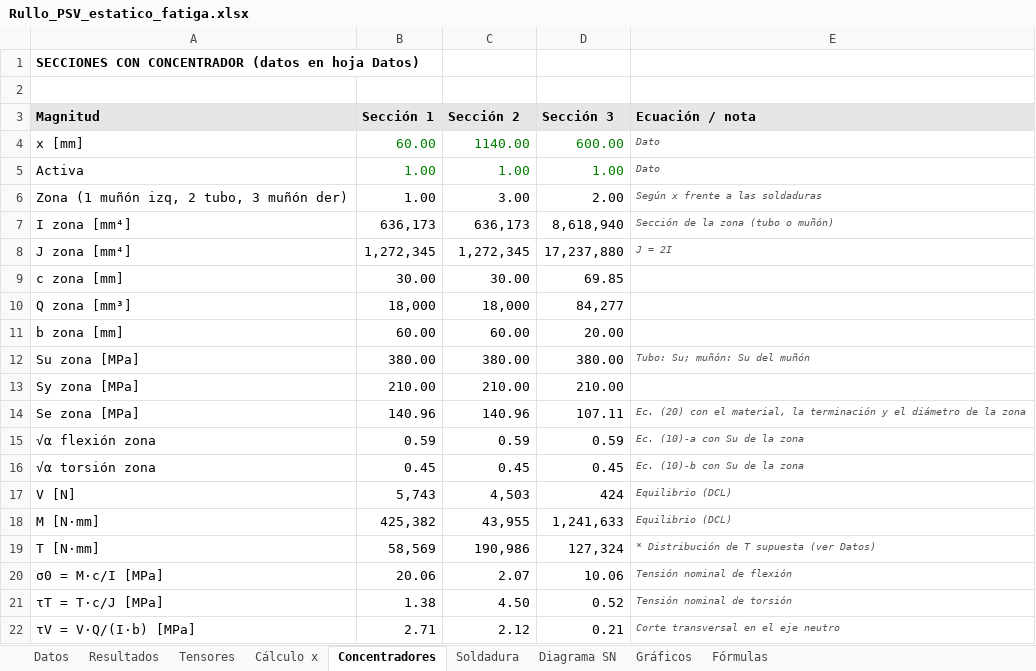
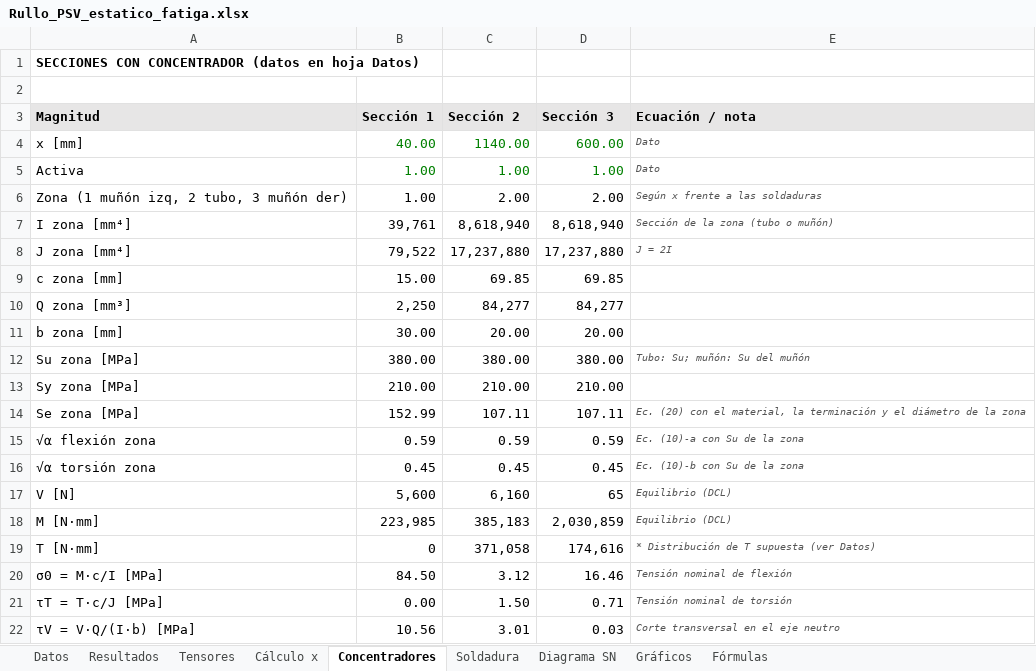
Before and after one commit to matiasacc/Rullo_PSV, an Excel workbook: planilla/Rullo_PSV_estatico_fatiga.xlsx, sheet Concentradores, drawn as a sheet; only a part is shown; values as stored, in another font and other column widths than the file's, no borders; the diff covers the shown part only; the diff names each change by its address in the sheet, - before the commit and + after, or states it on an @@ line.

```diff
--- a/planilla/Rullo_PSV_estatico_fatiga.xlsx (sheet Concentradores)
+++ b/planilla/Rullo_PSV_estatico_fatiga.xlsx (sheet Concentradores)
-B4 (Sección 1): 60.00
+B4 (Sección 1): 40.00
-C6 (Sección 2): 3.00
+C6 (Sección 2): 2.00
-B7 (Sección 1): 636,173
+B7 (Sección 1): 39,761
-C7 (Sección 2): 636,173
+C7 (Sección 2): 8,618,940
-B8 (Sección 1): 1,272,345
+B8 (Sección 1): 79,522
-C8 (Sección 2): 1,272,345
+C8 (Sección 2): 17,237,880
-B9 (Sección 1): 30.00
+B9 (Sección 1): 15.00
-C9 (Sección 2): 30.00
+C9 (Sección 2): 69.85
-B10 (Sección 1): 18,000
+B10 (Sección 1): 2,250
-C10 (Sección 2): 18,000
+C10 (Sección 2): 84,277
-B11 (Sección 1): 60.00
+B11 (Sección 1): 30.00
-C11 (Sección 2): 60.00
+C11 (Sección 2): 20.00
-B14 (Sección 1): 140.96
+B14 (Sección 1): 152.99
-C14 (Sección 2): 140.96
+C14 (Sección 2): 107.11
-B17 (Sección 1): 5,743
+B17 (Sección 1): 5,600
-C17 (Sección 2): 4,503
+C17 (Sección 2): 6,160
-D17 (Sección 3): 424
+D17 (Sección 3): 65
-B18 (Sección 1): 425,382
+B18 (Sección 1): 223,985
-C18 (Sección 2): 43,955
+C18 (Sección 2): 385,183
-D18 (Sección 3): 1,241,633
+D18 (Sección 3): 2,030,859
-B19 (Sección 1): 58,569
+B19 (Sección 1): 0
-C19 (Sección 2): 190,986
+C19 (Sección 2): 371,058
-D19 (Sección 3): 127,324
+D19 (Sección 3): 174,616
-B20 (Sección 1): 20.06
+B20 (Sección 1): 84.50
-C20 (Sección 2): 2.07
+C20 (Sección 2): 3.12
-D20 (Sección 3): 10.06
+D20 (Sección 3): 16.46
-B21 (Sección 1): 1.38
+B21 (Sección 1): 0.00
-C21 (Sección 2): 4.50
+C21 (Sección 2): 1.50
-D21 (Sección 3): 0.52
+D21 (Sección 3): 0.71
-B22 (Sección 1): 2.71
+B22 (Sección 1): 10.56
-C22 (Sección 2): 2.12
+C22 (Sección 2): 3.01
-D22 (Sección 3): 0.21
+D22 (Sección 3): 0.03
```
Also changed, not shown: 49 edited cells elsewhere in this sheet, sheet Cálculo x, sheet Gráficos, sheet Tensores, sheet Datos, sheet Resultados, sheet Soldadura, 1 more sheet, formulas that keep their value, charts or pictures.
